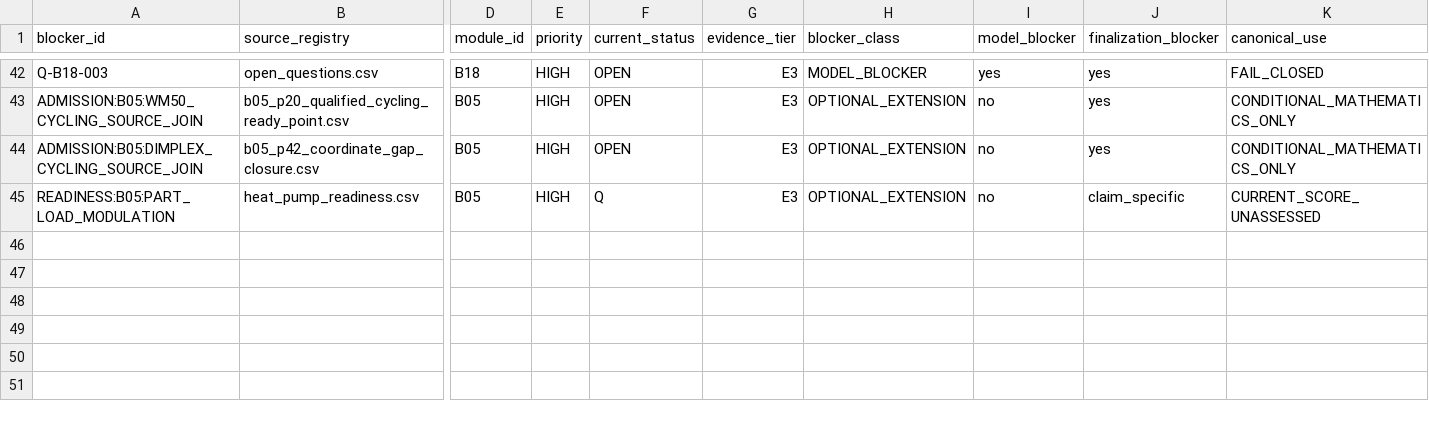
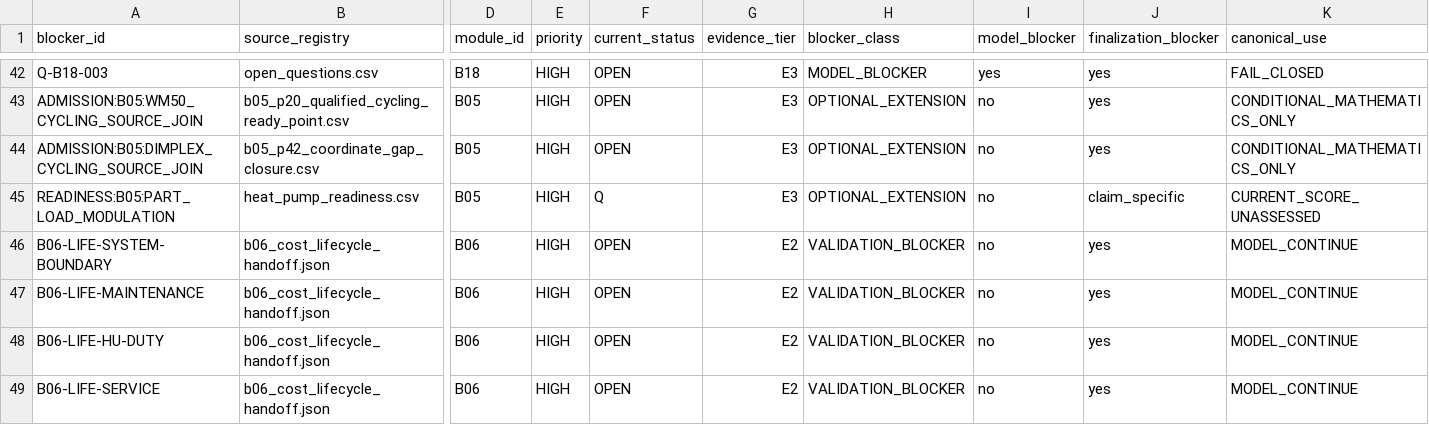
Before and after one commit to Anonymoos-Rommel/hoszivattyu-akkumulator-orszagos-modell, a CSV file: registry/project_blocker_evidence_audit.csv, drawn as a sheet; only a part is shown, gaps mark what is left out; rows hold the shown columns only; the diff names each change by its address in the sheet, - before the commit and + after, or states it on an @@ line.

Commit message:
B06/B12: admit scoped WM50 reference lifecycle input with debt

```diff
--- a/registry/project_blocker_evidence_audit.csv
+++ b/registry/project_blocker_evidence_audit.csv
+row 46: B06-LIFE-SYSTEM-BOUNDARY | b06_cost_lifecycle_handoff.json | B06 | HIGH | OPEN | E2 | VALIDATION_BLOCKER | no | yes | MODEL_CONTINUE
+row 47: B06-LIFE-MAINTENANCE | b06_cost_lifecycle_handoff.json | B06 | HIGH | OPEN | E2 | VALIDATION_BLOCKER | no | yes | MODEL_CONTINUE
+row 48: B06-LIFE-HU-DUTY | b06_cost_lifecycle_handoff.json | B06 | HIGH | OPEN | E2 | VALIDATION_BLOCKER | no | yes | MODEL_CONTINUE
+row 49: B06-LIFE-SERVICE | b06_cost_lifecycle_handoff.json | B06 | HIGH | OPEN | E2 | VALIDATION_BLOCKER | no | yes | MODEL_CONTINUE
```
Also changed, not shown: registry/sources.csv, 9 other files.
